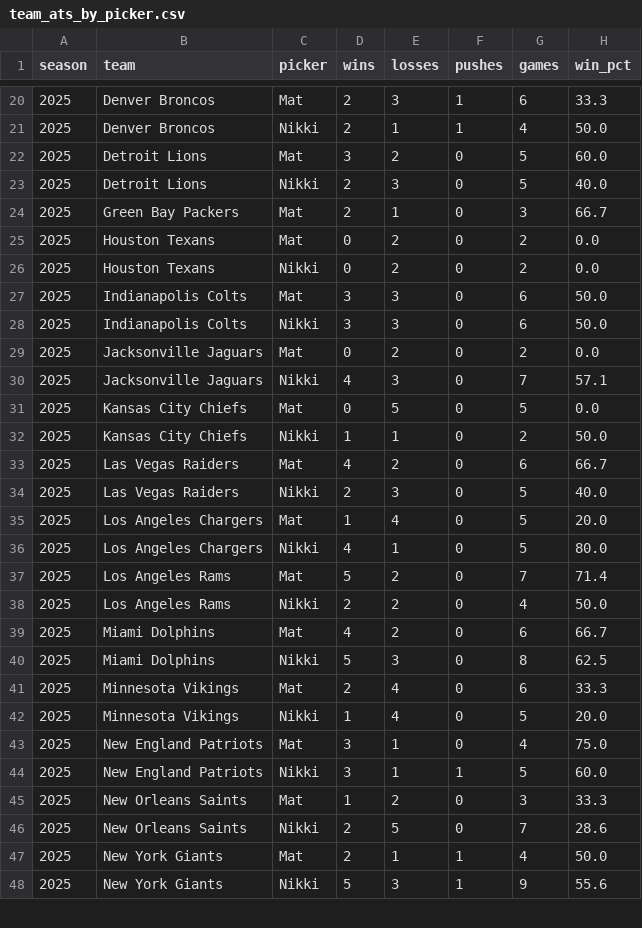
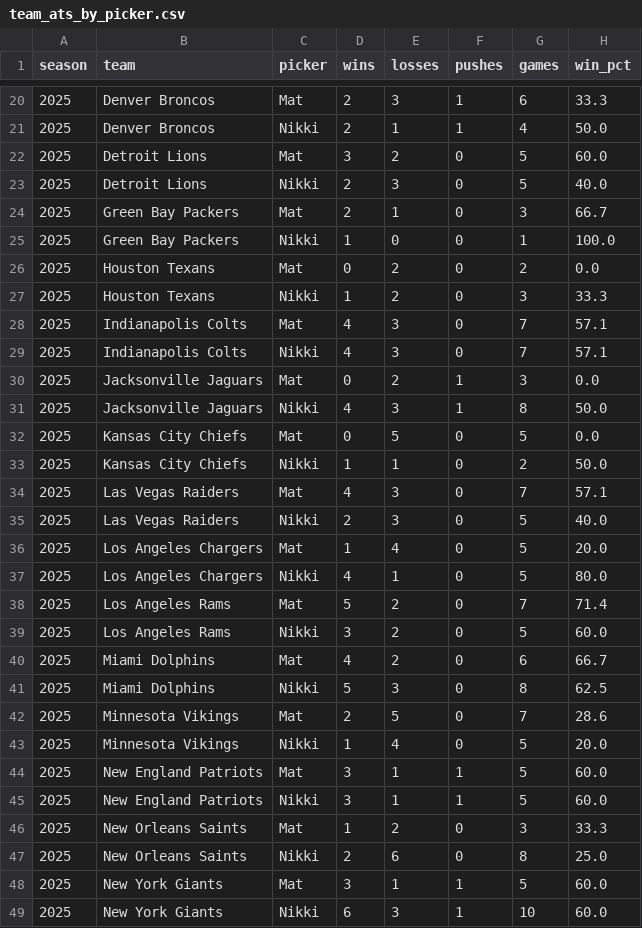
Before and after one commit to Clownworldenjoyer76/nikki_and_mat_bets, a CSV file: docs/data/metrics/team_ats_by_picker.csv, drawn as a sheet; only a part is shown, gaps mark what is left out; the diff covers the shown part only.

```diff
--- a/docs/data/metrics/team_ats_by_picker.csv
+++ b/docs/data/metrics/team_ats_by_picker.csv
@@ -24,11 +24,12 @@ season,team,picker,wins,losses,pushes,games,win_pct
 2025,Green Bay Packers,Mat,2,1,0,3,66.7
+2025,Green Bay Packers,Nikki,1,0,0,1,100.0
 2025,Houston Texans,Mat,0,2,0,2,0.0
-2025,Houston Texans,Nikki,0,2,0,2,0.0
-2025,Indianapolis Colts,Mat,3,3,0,6,50.0
-2025,Indianapolis Colts,Nikki,3,3,0,6,50.0
-2025,Jacksonville Jaguars,Mat,0,2,0,2,0.0
-2025,Jacksonville Jaguars,Nikki,4,3,0,7,57.1
+2025,Houston Texans,Nikki,1,2,0,3,33.3
+2025,Indianapolis Colts,Mat,4,3,0,7,57.1
+2025,Indianapolis Colts,Nikki,4,3,0,7,57.1
+2025,Jacksonville Jaguars,Mat,0,2,1,3,0.0
+2025,Jacksonville Jaguars,Nikki,4,3,1,8,50.0
 2025,Kansas City Chiefs,Mat,0,5,0,5,0.0
 2025,Kansas City Chiefs,Nikki,1,1,0,2,50.0
-2025,Las Vegas Raiders,Mat,4,2,0,6,66.7
+2025,Las Vegas Raiders,Mat,4,3,0,7,57.1
 2025,Las Vegas Raiders,Nikki,2,3,0,5,40.0
@@ -37,12 +38,12 @@ season,team,picker,wins,losses,pushes,games,win_pct
 2025,Los Angeles Rams,Mat,5,2,0,7,71.4
-2025,Los Angeles Rams,Nikki,2,2,0,4,50.0
+2025,Los Angeles Rams,Nikki,3,2,0,5,60.0
 2025,Miami Dolphins,Mat,4,2,0,6,66.7
 2025,Miami Dolphins,Nikki,5,3,0,8,62.5
-2025,Minnesota Vikings,Mat,2,4,0,6,33.3
+2025,Minnesota Vikings,Mat,2,5,0,7,28.6
 2025,Minnesota Vikings,Nikki,1,4,0,5,20.0
-2025,New England Patriots,Mat,3,1,0,4,75.0
+2025,New England Patriots,Mat,3,1,1,5,60.0
 2025,New England Patriots,Nikki,3,1,1,5,60.0
 2025,New Orleans Saints,Mat,1,2,0,3,33.3
-2025,New Orleans Saints,Nikki,2,5,0,7,28.6
-2025,New York Giants,Mat,2,1,1,4,50.0
-2025,New York Giants,Nikki,5,3,1,9,55.6
+2025,New Orleans Saints,Nikki,2,6,0,8,25.0
+2025,New York Giants,Mat,3,1,1,5,60.0
+2025,New York Giants,Nikki,6,3,1,10,60.0
```
Also changed, not shown: 45 edited cells elsewhere in this file, docs/data/metrics/2025_metrics.csv, docs/data/metrics/team_fade_ats_by_picker.csv, 3 other files.
